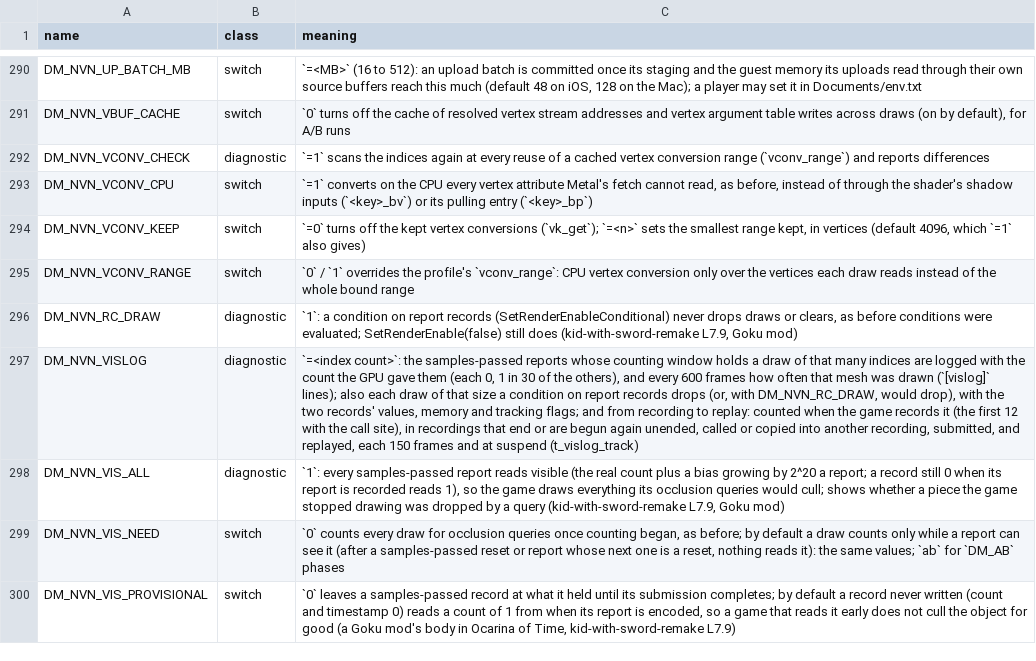
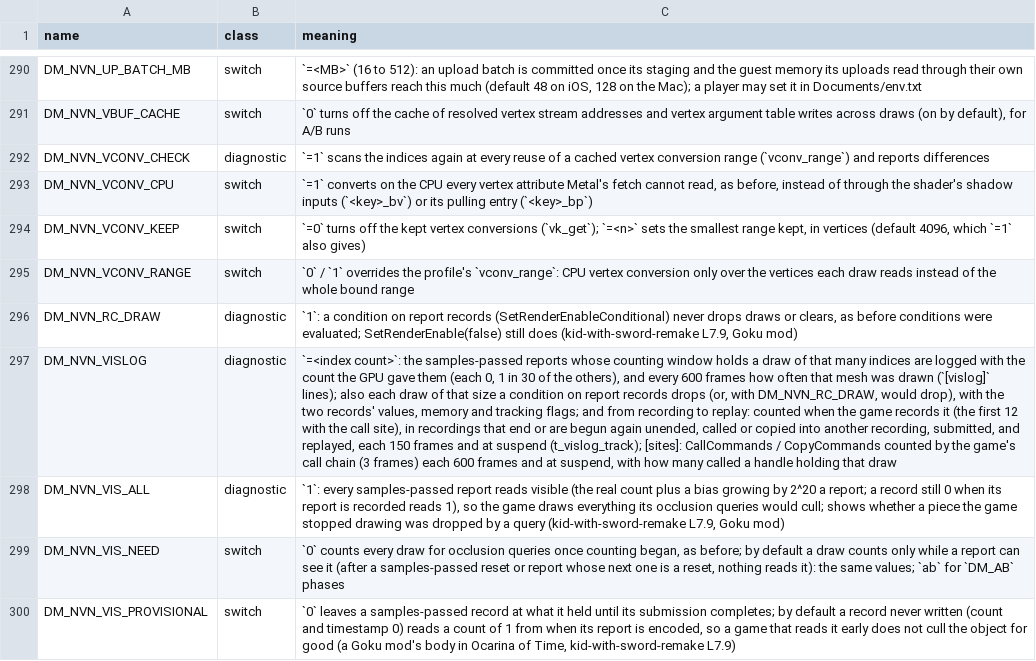
Before and after one commit to cheemu21/kid-with-sword-remake, a TSV file: docs/env_switches.tsv, drawn as a sheet; only a part is shown, gaps mark what is left out; the diff names each change by its address in the sheet, - before the commit and + after, or states it on an @@ line.

```diff
--- a/docs/env_switches.tsv
+++ b/docs/env_switches.tsv
-C297 (meaning): …at suspend (t_vislog_track)
+C297 (meaning): …at suspend (t_vislog_track); [sites]: CallCommands / CopyCommands counted by the game's call chain (3 frames) each 600 frames and at suspend, with how many called a handle holding that draw
```
Also changed, not shown: 3 other files.
